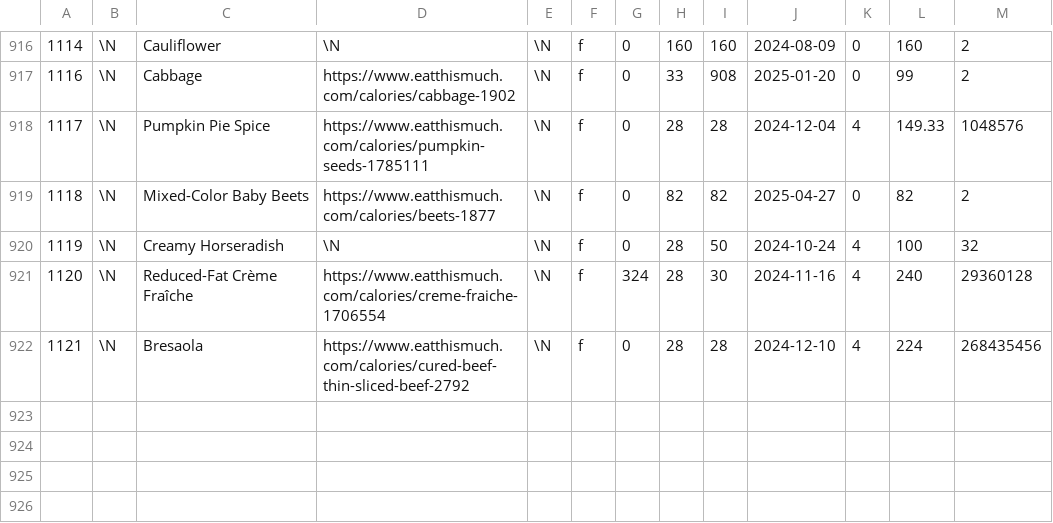
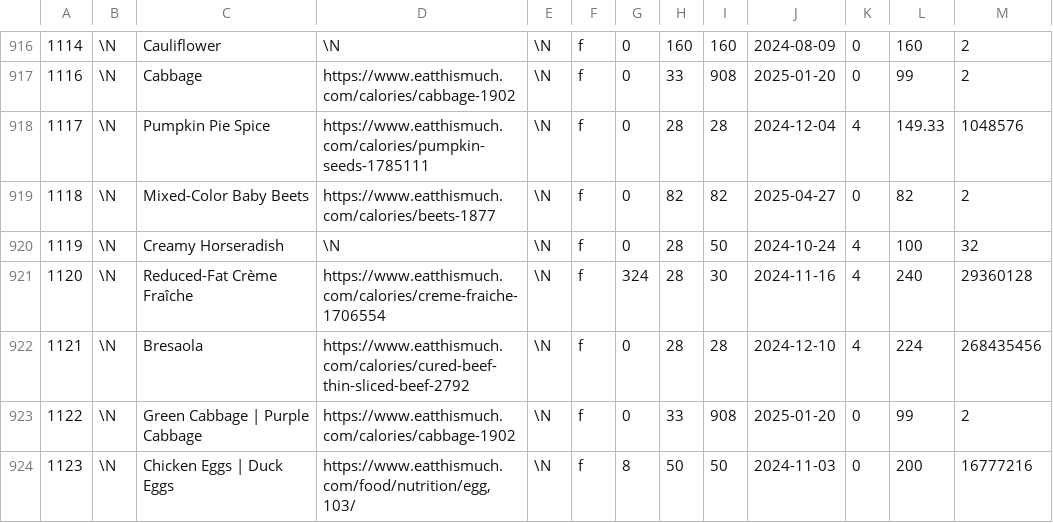
Before and after one commit to gscanlon21/a-feast-a-day, a CSV file: .backups/ingredients.csv, drawn as a sheet; only a part is shown, gaps mark what is left out; the diff names each change by its address in the sheet, - before the commit and + after, or states it on an @@ line.

```diff
--- a/.backups/ingredients.csv
+++ b/.backups/ingredients.csv
+row 923: 1122 | \N | Green Cabbage | Purple Cabbage | https://www.eatthismuch.com/calories/cabbage-1902 | \N | f | 0 | 33 | 908 | 2025-01-20 | 0 | 99 | 2
+row 924: 1123 | \N | Chicken Eggs | Duck Eggs | https://www.eatthismuch.com/food/nutrition/egg,103/ | \N | f | 8 | 50 | 50 | 2024-11-03 | 0 | 200 | 16777216
```
Also changed, not shown: .backups/recipes.csv, 2 other files.
